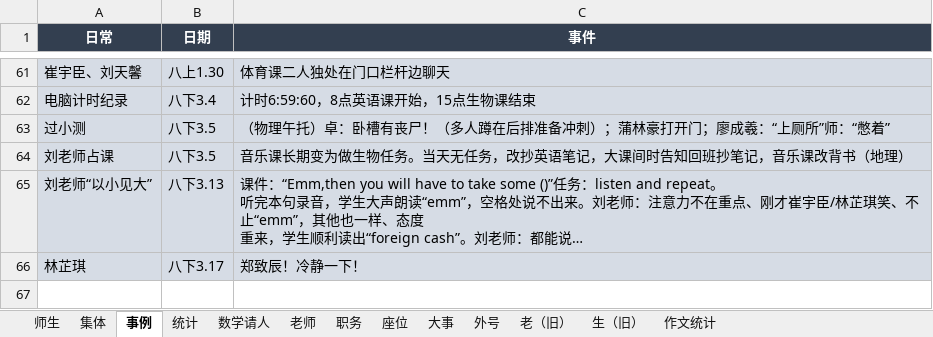
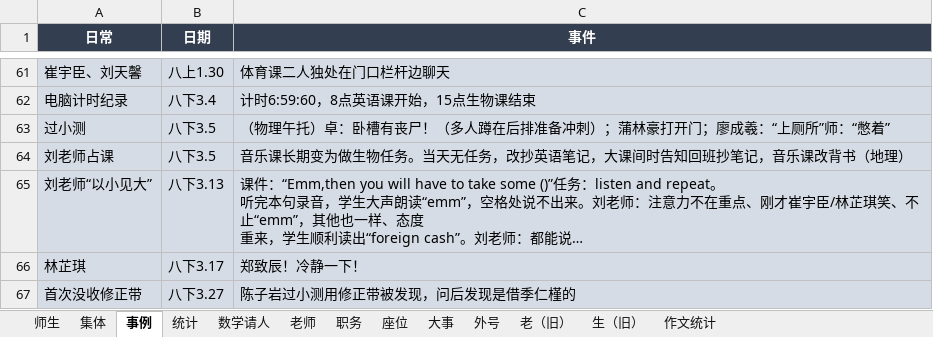
Before and after one commit to dsywy1698/dsywy1698.github.io, an Excel workbook: c/materials.xlsx, sheet 事例, drawn as a sheet; only a part is shown, gaps mark what is left out; long unchanged cells end in …; values as stored, in another font and other column widths than the file's, no borders; the diff names each change by its address in the sheet, - before the commit and + after, or states it on an @@ line.

```diff
--- a/c/materials.xlsx (sheet 事例)
+++ b/c/materials.xlsx (sheet 事例)
+row 67: 首次没收修正带 | 八下3.27 | 陈子岩过小测用修正带被发现，问后发现是借季仁槿的
```
Also changed, not shown: sheet 数学请人, sheet 统计, sheet 集体, sheet 师生, 2 other files.
